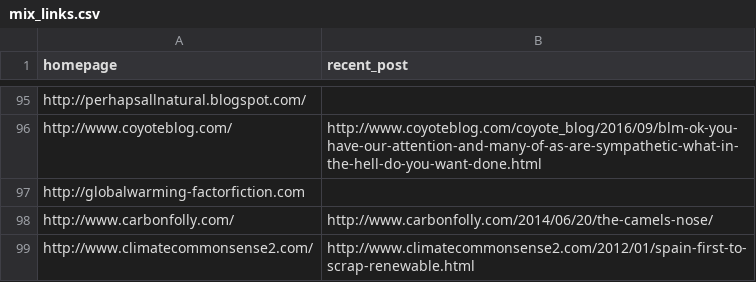
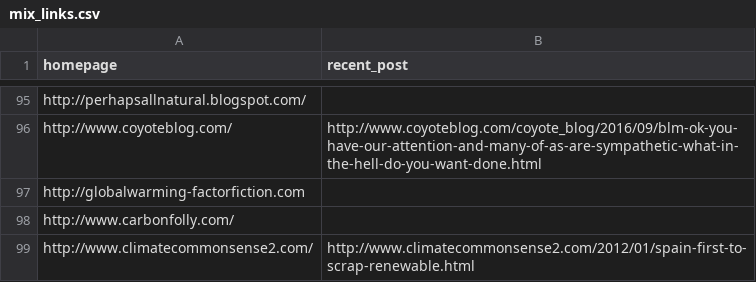
Before and after one commit to magananoronha/climate-blog-scraper, a CSV file: mix_links.csv, drawn as a sheet; only a part is shown, gaps mark what is left out.

Commit message:
deleted link to carbonfolly in mix links

```diff
--- a/mix_links.csv
+++ b/mix_links.csv
@@ -97,3 +97,3 @@ http://www.coyoteblog.com/,http://www.coyoteblog.com/coyote_blog/2016/09/blm-ok-
 http://globalwarming-factorfiction.com,
-http://www.carbonfolly.com/,http://www.carbonfolly.com/2014/06/20/the-camels-nose/
+http://www.carbonfolly.com/,
 http://www.climatecommonsense2.com/,http://www.climatecommonsense2.com/2012/01/spain-first-to-scrap-renewable.html
```
